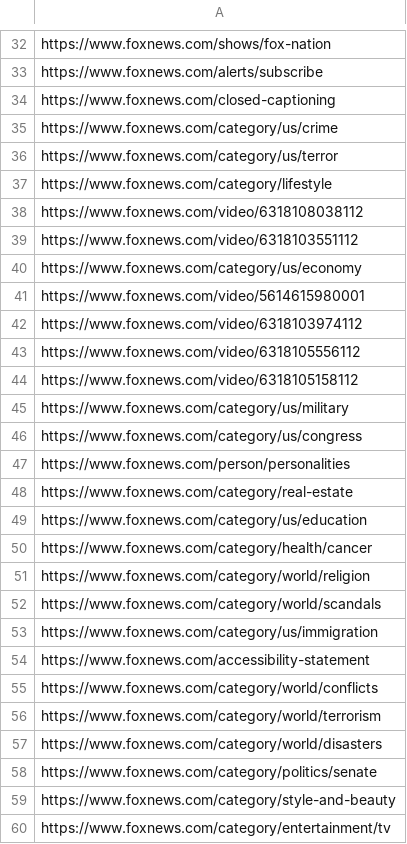
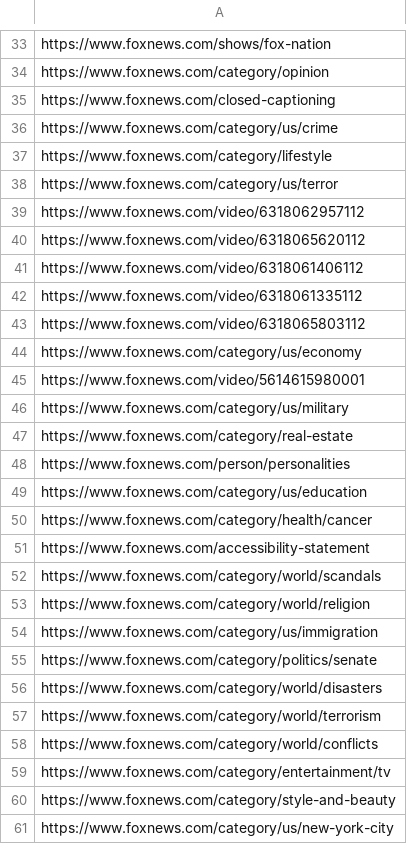
Before and after one commit to WeiKuoWei/web-scrape-newswebsites, a CSV file: codes/data/foxnews/urls_uncleaned.csv, drawn as a sheet; only a part is shown, gaps mark what is left out; removed rows and columns are numbered as before the commit, all else as after; the diff covers the shown part only; the diff names each change by its address in the sheet, - before the commit and + after, or states it on an @@ line.

```diff
--- a/codes/data/foxnews/urls_uncleaned.csv
+++ b/codes/data/foxnews/urls_uncleaned.csv
-A34: https://www.foxnews.com/alerts/subscribe
+A34: https://www.foxnews.com/category/opinion
+row 37: https://www.foxnews.com/category/lifestyle
-A39: https://www.foxnews.com/category/lifestyle
+A39: https://www.foxnews.com/video/6318062957112
-A40: https://www.foxnews.com/video/6318108038112
+A40: https://www.foxnews.com/video/6318065620112
-A41: https://www.foxnews.com/video/6318103551112
+A41: https://www.foxnews.com/video/6318061406112
+row 42: https://www.foxnews.com/video/6318061335112
+row 43: https://www.foxnews.com/video/6318065803112
-row 42: https://www.foxnews.com/video/6318103974112
-row 43: https://www.foxnews.com/video/6318105556112
-row 44: https://www.foxnews.com/video/6318105158112
-A47: https://www.foxnews.com/category/us/congress
+A47: https://www.foxnews.com/category/real-estate
-row 48: https://www.foxnews.com/category/real-estate
@@ row 54 moved to row 51: https://www.foxnews.com/accessibility-st… @@
@@ row 58 moved to row 55: https://www.foxnews.com/category/politic… @@
@@ row 57 moved to row 56: https://www.foxnews.com/category/world/d… @@
@@ row 56 moved to row 57: https://www.foxnews.com/category/world/t… @@
+row 59: https://www.foxnews.com/category/entertainment/tv
-A61: https://www.foxnews.com/category/entertainment/tv
+A61: https://www.foxnews.com/category/us/new-york-city
```
Also changed, not shown: 8 added rows, 1 removed row, 20 moved rows and 7 edited cells elsewhere in this file, codes/data/foxnews/urls-wayback.csv, 1 other file.
